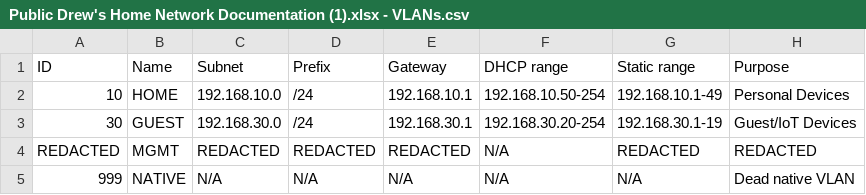
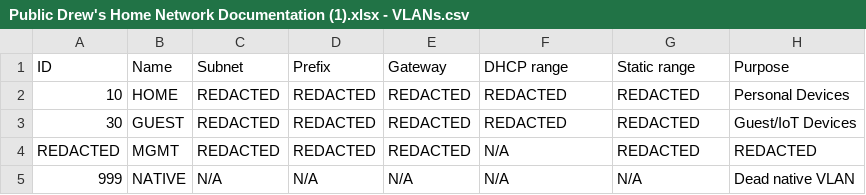
Before and after one commit to DrewMilliman/Home-Network, a CSV file: Home-Network/Public Drew's Home Network Documentation (1).xlsx - VLANs.csv, drawn as a sheet.

Commit message:
Redact sensitive data in VLANs.csv
Redacted sensitive information in VLANs CSV file.

```diff
--- a/Home-Network/Public Drew's Home Network Documentation (1).xlsx - VLANs.csv
+++ b/Home-Network/Public Drew's Home Network Documentation (1).xlsx - VLANs.csv
@@ -1,4 +1,4 @@
 ID,Name,Subnet,Prefix,Gateway,DHCP range,Static range,Purpose
-10,HOME,192.168.10.0,/24,192.168.10.1,192.168.10.50-254,192.168.10.1-49,Personal Devices
-30,GUEST,192.168.30.0,/24,192.168.30.1,192.168.30.20-254,192.168.30.1-19,Guest/IoT Devices
+10,HOME,REDACTED,REDACTED,REDACTED,REDACTED,REDACTED,Personal Devices
+30,GUEST,REDACTED,REDACTED,REDACTED,REDACTED,REDACTED,Guest/IoT Devices
 REDACTED,MGMT,REDACTED,REDACTED,REDACTED,N/A,REDACTED,REDACTED
```
